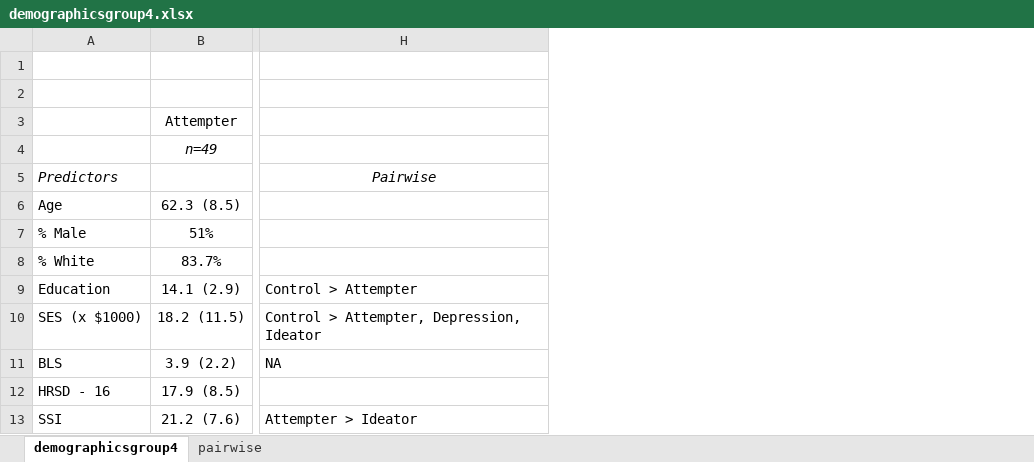
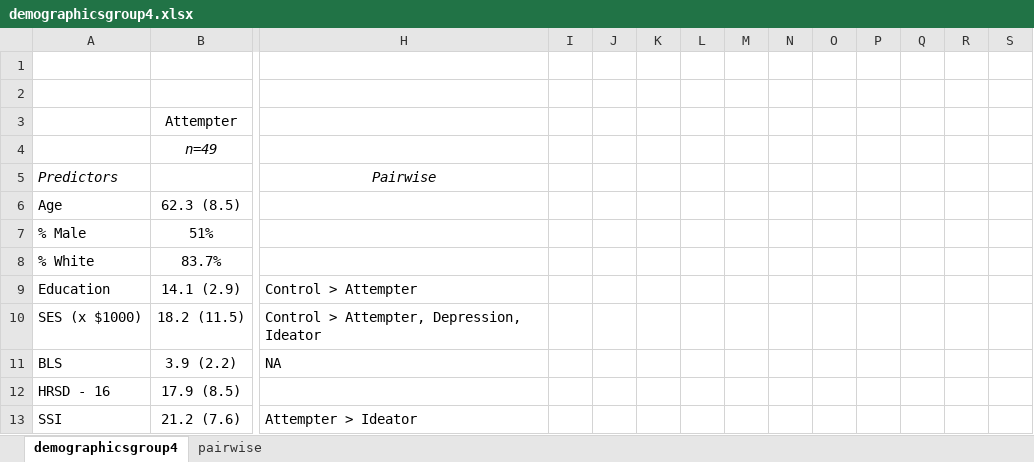
Before and after one commit to kezhangeco/Suicide_UG, an Excel workbook: UG_data_analysis/outputs/demographicsgroup4.xlsx, sheet demographicsgroup4, drawn as a sheet; only a part is shown, gaps mark what is left out; values as stored, in another font and other column widths than the file's, no borders; the diff covers the shown part only; the diff names each change by its address in the sheet, - before the commit and + after, or states it on an @@ line.

```diff
--- a/UG_data_analysis/outputs/demographicsgroup4.xlsx (sheet demographicsgroup4)
+++ b/UG_data_analysis/outputs/demographicsgroup4.xlsx (sheet demographicsgroup4)
+column I, empty
+column J, empty
+column K, empty
+column L, empty
+column M, empty
+column N, empty
+column O, empty
+column P, empty
+column Q, empty
+column R, empty
+column S, empty
```
Also changed, not shown: 21 added rows elsewhere in this sheet, 13 other files.
